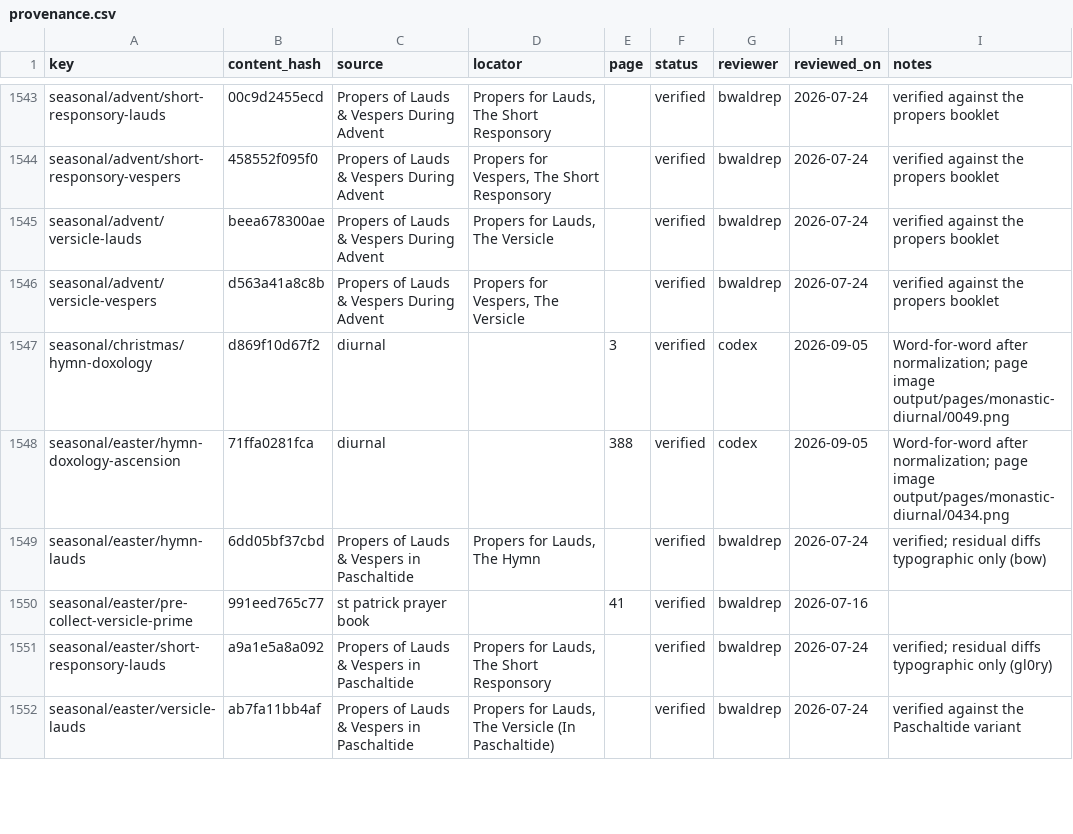
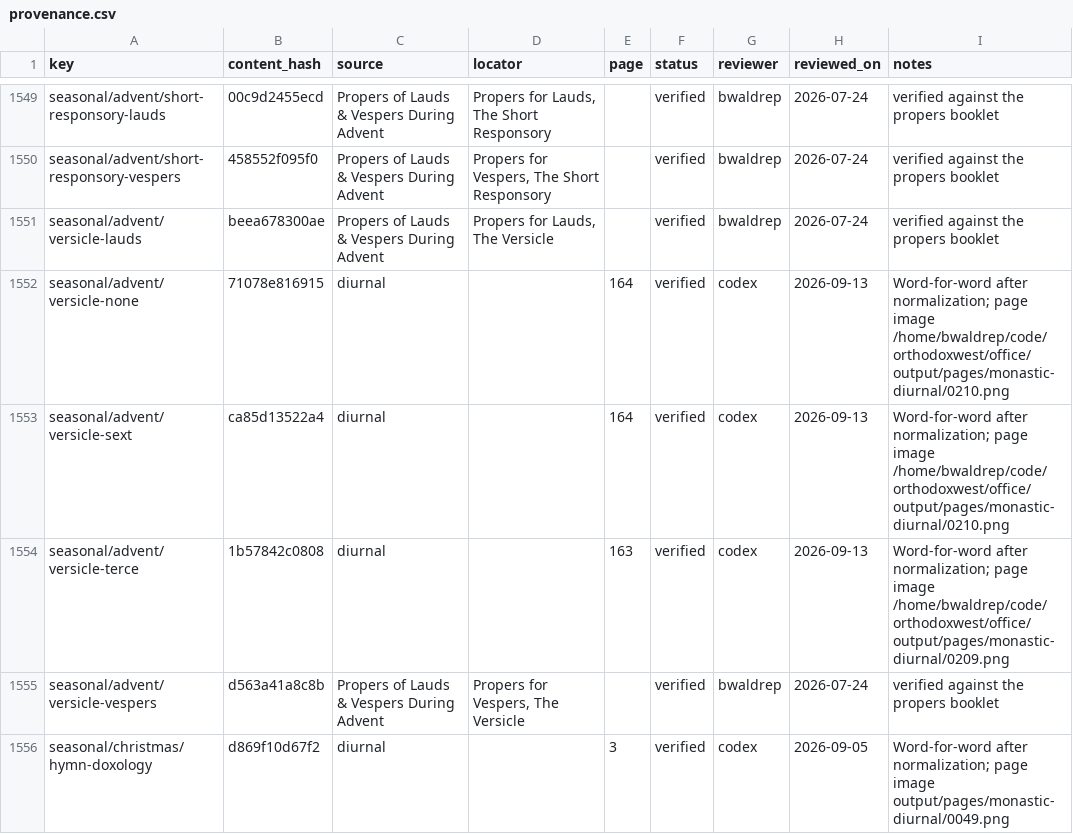
Before and after one commit to orthodoxwest/office, a CSV file: data/review/provenance.csv, drawn as a sheet; only a part is shown, gaps mark what is left out; the shorter side is filled out with more unchanged rows; the diff covers the shown part only; the diff names each change by its address in the sheet, - before the commit and + after, or states it on an @@ line.

Commit message:
Restore seasonal little-hour propers with Lent and Easter boundaries

```diff
--- a/data/review/provenance.csv
+++ b/data/review/provenance.csv
+row 1552: seasonal/advent/versicle-none | 71078e816915 | diurnal |  | 164 | verified | codex | 2026-09-13 | Word-for-word after normalization; page image /home/bwaldrep/code/orthodoxwest/office/output/pages/monastic-diurnal/0210.png
+row 1553: seasonal/advent/versicle-sext | ca85d13522a4 | diurnal |  | 164 | verified | codex | 2026-09-13 | Word-for-word after normalization; page image /home/bwaldrep/code/orthodoxwest/office/output/pages/monastic-diurnal/0210.png
+row 1554: seasonal/advent/versicle-terce | 1b57842c0808 | diurnal |  | 163 | verified | codex | 2026-09-13 | Word-for-word after normalization; page image /home/bwaldrep/code/orthodoxwest/office/output/pages/monastic-diurnal/0209.png
```
Also changed, not shown: 21 added rows elsewhere in this file, data/review/repair-backlog.csv, 16 other files.
